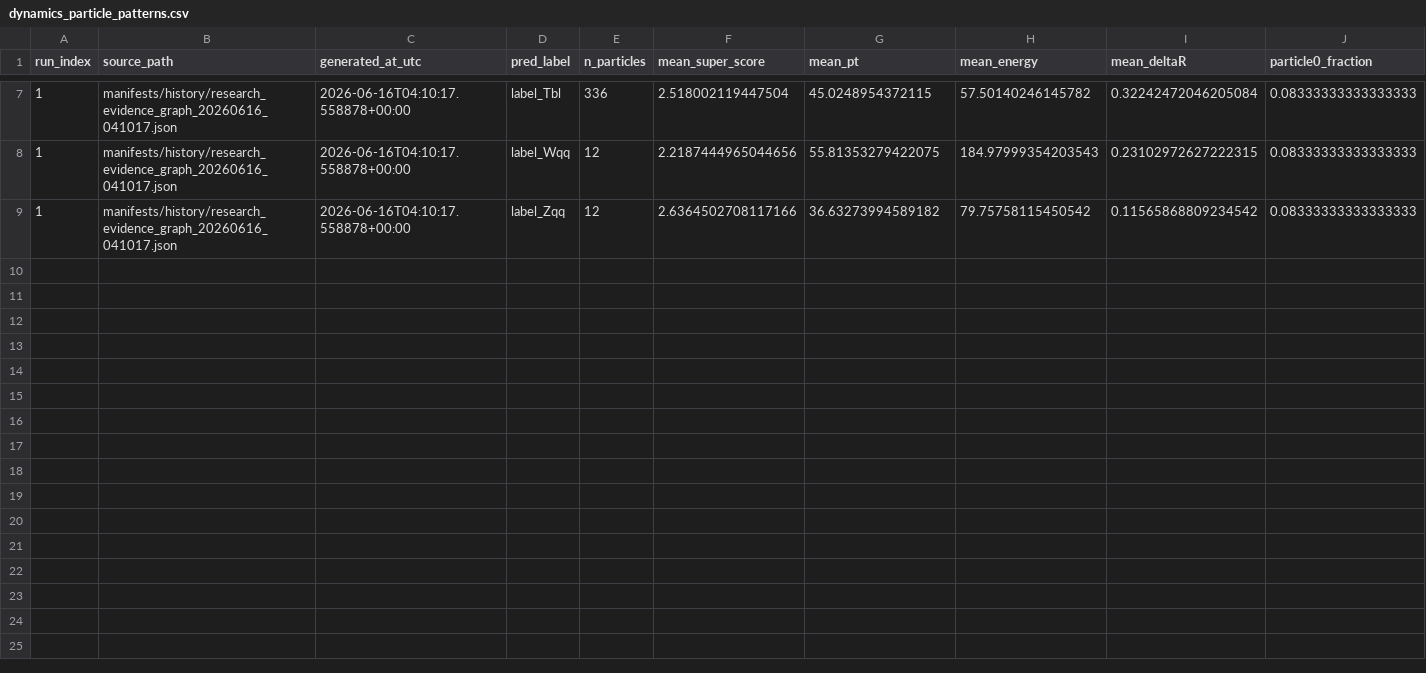
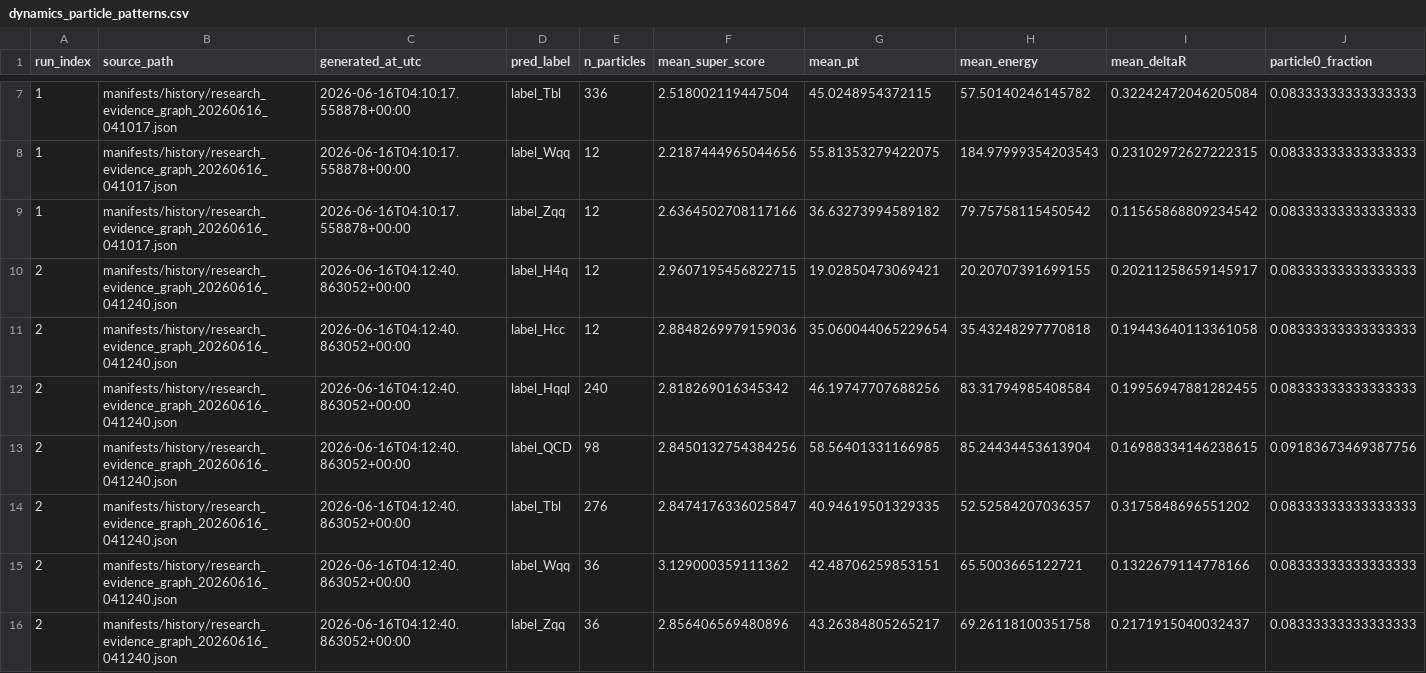
Before and after one commit to maxwelhelp/matrix_unified_system_particals, a CSV file: reports/latest/tables/dynamics_particle_patterns.csv, drawn as a sheet; only a part is shown, gaps mark what is left out; rows hold the shown columns only; the diff names each change by its address in the sheet, - before the commit and + after, or states it on an @@ line.

```diff
--- a/reports/latest/tables/dynamics_particle_patterns.csv
+++ b/reports/latest/tables/dynamics_particle_patterns.csv
+row 10: 2 | manifests/history/research_evidence_graph_20260616_041240.json | 2026-06-16T04:12:40.863052+00:00 | label_H4q | 12 | 2.9607195456822715 | 19.02850473069421 | 20.20707391699155 | 0.20211258659145917 | 0.08333333333333333
+row 11: 2 | manifests/history/research_evidence_graph_20260616_041240.json | 2026-06-16T04:12:40.863052+00:00 | label_Hcc | 12 | 2.8848269979159036 | 35.060044065229654 | 35.43248297770818 | 0.19443640113361058 | 0.08333333333333333
+row 12: 2 | manifests/history/research_evidence_graph_20260616_041240.json | 2026-06-16T04:12:40.863052+00:00 | label_Hqql | 240 | 2.818269016345342 | 46.19747707688256 | 83.31794985408584 | 0.19956947881282455 | 0.08333333333333333
+row 13: 2 | manifests/history/research_evidence_graph_20260616_041240.json | 2026-06-16T04:12:40.863052+00:00 | label_QCD | 98 | 2.8450132754384256 | 58.56401331166985 | 85.24434453613904 | 0.16988334146238615 | 0.09183673469387756
+row 14: 2 | manifests/history/research_evidence_graph_20260616_041240.json | 2026-06-16T04:12:40.863052+00:00 | label_Tbl | 276 | 2.8474176336025847 | 40.94619501329335 | 52.52584207036357 | 0.3175848696551202 | 0.08333333333333333
+row 15: 2 | manifests/history/research_evidence_graph_20260616_041240.json | 2026-06-16T04:12:40.863052+00:00 | label_Wqq | 36 | 3.129000359111362 | 42.48706259853151 | 65.5003665122721 | 0.1322679114778166 | 0.08333333333333333
+row 16: 2 | manifests/history/research_evidence_graph_20260616_041240.json | 2026-06-16T04:12:40.863052+00:00 | label_Zqq | 36 | 2.856406569480896 | 43.26384805265217 | 69.26118100351758 | 0.2171915040032437 | 0.08333333333333333
```
Also changed, not shown: reports/latest/tables/dynamics_hypotheses.csv, 3 other files.
